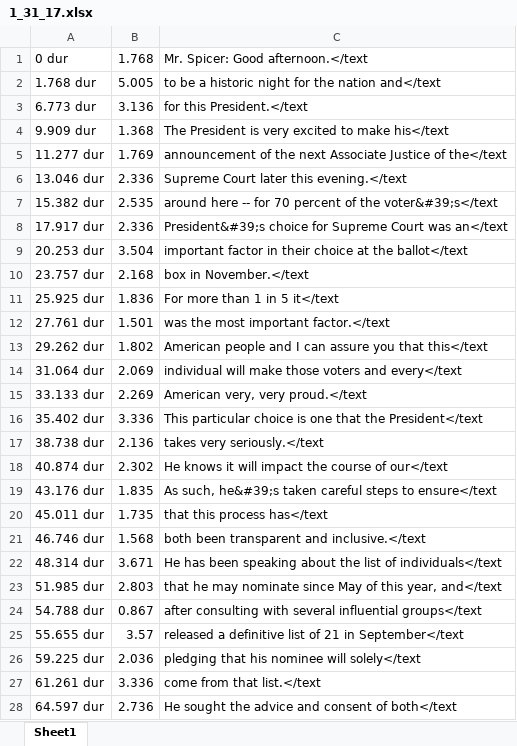
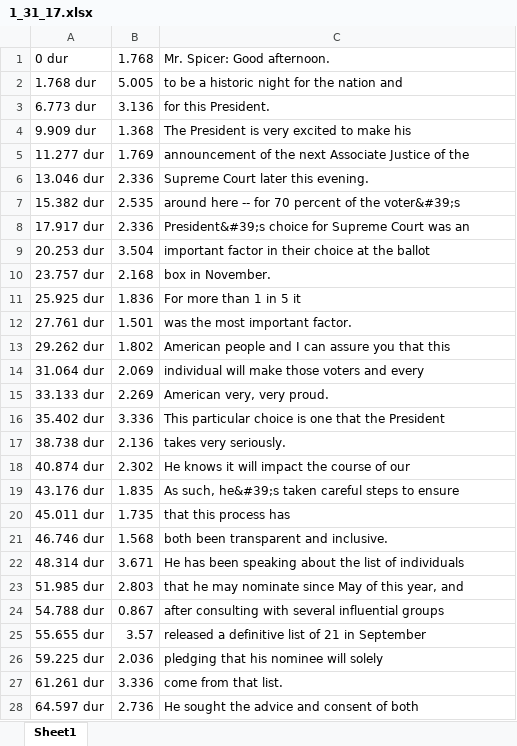
Before and after one commit to Amirosimani/100_days_of_spice, an Excel workbook: transcripts/1_31_17.xlsx, sheet Sheet1, drawn as a sheet; only a part is shown; values as stored, in another font and other column widths than the file's, no borders; the diff covers the shown part only; the diff names each change by its address in the sheet, - before the commit and + after, or states it on an @@ line.

```diff
--- a/transcripts/1_31_17.xlsx (sheet Sheet1)
+++ b/transcripts/1_31_17.xlsx (sheet Sheet1)
-C1: Mr. Spicer: Good afternoon.</text
+C1: Mr. Spicer: Good afternoon.
-C2: to be a historic night for the nation and</text
+C2: to be a historic night for the nation and
-C3: for this President.</text
+C3: for this President.
-C4: The President is very excited to make his</text
+C4: The President is very excited to make his
-C5: …Justice of the</text
+C5: …Justice of the
-C6: Supreme Court later this evening.</text
+C6: Supreme Court later this evening.
-C7: …of the voter&#39;s</text
+C7: …of the voter&#39;s
-C8: …Court was an</text
+C8: …Court was an
-C9: …at the ballot</text
+C9: …at the ballot
-C10: box in November.</text
+C10: box in November.
-C11: For more than 1 in 5 it</text
+C11: For more than 1 in 5 it
-C12: was the most important factor.</text
+C12: was the most important factor.
-C13: …you that this</text
+C13: …you that this
-C14: …voters and every</text
+C14: …voters and every
-C15: American very, very proud.</text
+C15: American very, very proud.
-C16: …that the President</text
+C16: …that the President
-C17: takes very seriously.</text
+C17: takes very seriously.
-C18: He knows it will impact the course of our</text
+C18: He knows it will impact the course of our
-C19: …steps to ensure</text
+C19: …steps to ensure
-C20: that this process has</text
+C20: that this process has
-C21: both been transparent and inclusive.</text
+C21: both been transparent and inclusive.
-C22: …list of individuals</text
+C22: …list of individuals
-C23: …this year, and</text
+C23: …this year, and
-C24: …several influential groups</text
+C24: …several influential groups
-C25: …21 in September</text
+C25: …21 in September
-C26: pledging that his nominee will solely</text
+C26: pledging that his nominee will solely
-C27: come from that list.</text
+C27: come from that list.
-C28: He sought the advice and consent of both</text
+C28: He sought the advice and consent of both
```
Also changed, not shown: 950 edited cells elsewhere in this sheet, transcripts/1_24_17.xlsx, transcripts/1_25_17.xlsx, 6 other files.
